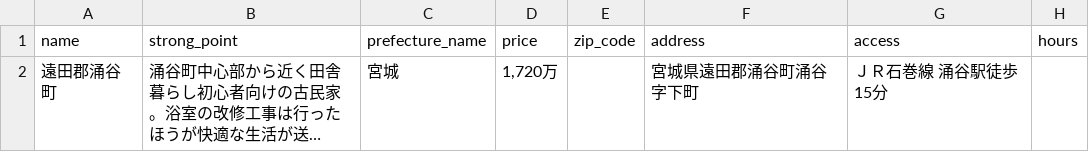
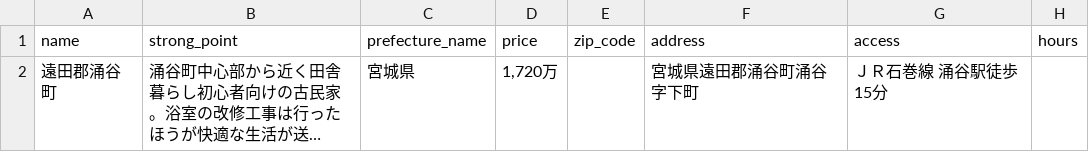
Before and after one commit to zouazano/kominkame, a CSV file: db/seeds/buy_house.csv, drawn as a sheet; only a part is shown; long unchanged cells end in …; the diff names each change by its address in the sheet, - before the commit and + after, or states it on an @@ line.

Commit message:
buy_house prefecture_name changed

```diff
--- a/db/seeds/buy_house.csv
+++ b/db/seeds/buy_house.csv
-C2 (prefecture_name): 宮城
+C2 (prefecture_name): 宮城県
```
